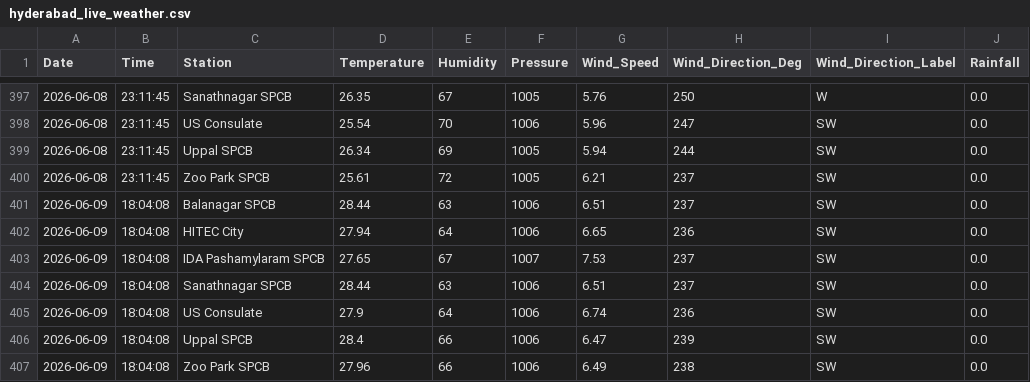
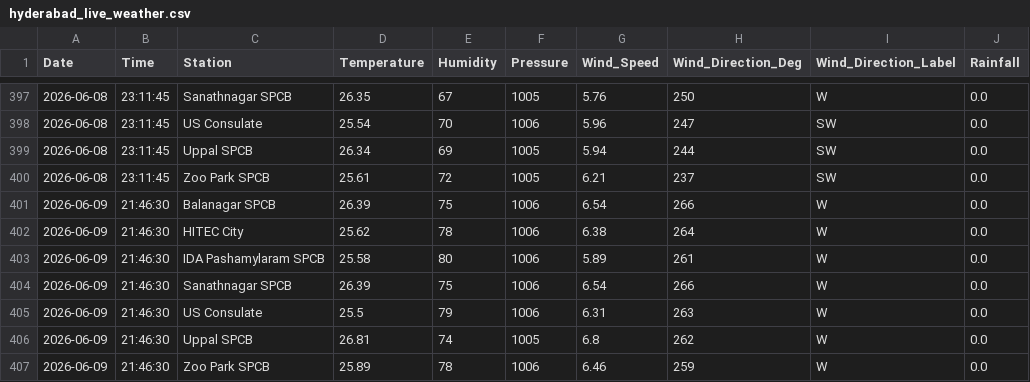
Before and after one commit to Rohan0639/AirCast, a CSV file: api/data/hyderabad_live_weather.csv, drawn as a sheet; only a part is shown, gaps mark what is left out.

```diff
--- a/api/data/hyderabad_live_weather.csv
+++ b/api/data/hyderabad_live_weather.csv
@@ -400,8 +400,8 @@ Date,Time,Station,Temperature,Humidity,Pressure,Wind_Speed,Wind_Direction_Deg,Wi
 2026-06-08,23:11:45,Zoo Park SPCB,25.61,72,1005,6.21,237,SW,0.0
-2026-06-09,18:04:08,Balanagar SPCB,28.44,63,1006,6.51,237,SW,0.0
-2026-06-09,18:04:08,HITEC City,27.94,64,1006,6.65,236,SW,0.0
-2026-06-09,18:04:08,IDA Pashamylaram SPCB,27.65,67,1007,7.53,237,SW,0.0
-2026-06-09,18:04:08,Sanathnagar SPCB,28.44,63,1006,6.51,237,SW,0.0
-2026-06-09,18:04:08,US Consulate,27.9,64,1006,6.74,236,SW,0.0
-2026-06-09,18:04:08,Uppal SPCB,28.4,66,1006,6.47,239,SW,0.0
-2026-06-09,18:04:08,Zoo Park SPCB,27.96,66,1006,6.49,238,SW,0.0
+2026-06-09,21:46:30,Balanagar SPCB,26.39,75,1006,6.54,266,W,0.0
+2026-06-09,21:46:30,HITEC City,25.62,78,1006,6.38,264,W,0.0
+2026-06-09,21:46:30,IDA Pashamylaram SPCB,25.58,80,1006,5.89,261,W,0.0
+2026-06-09,21:46:30,Sanathnagar SPCB,26.39,75,1006,6.54,266,W,0.0
+2026-06-09,21:46:30,US Consulate,25.5,79,1006,6.31,263,W,0.0
+2026-06-09,21:46:30,Uppal SPCB,26.81,74,1005,6.8,262,W,0.0
+2026-06-09,21:46:30,Zoo Park SPCB,25.89,78,1006,6.46,259,W,0.0
```
Also changed, not shown: api/data/live_aqi_dataset.csv.
